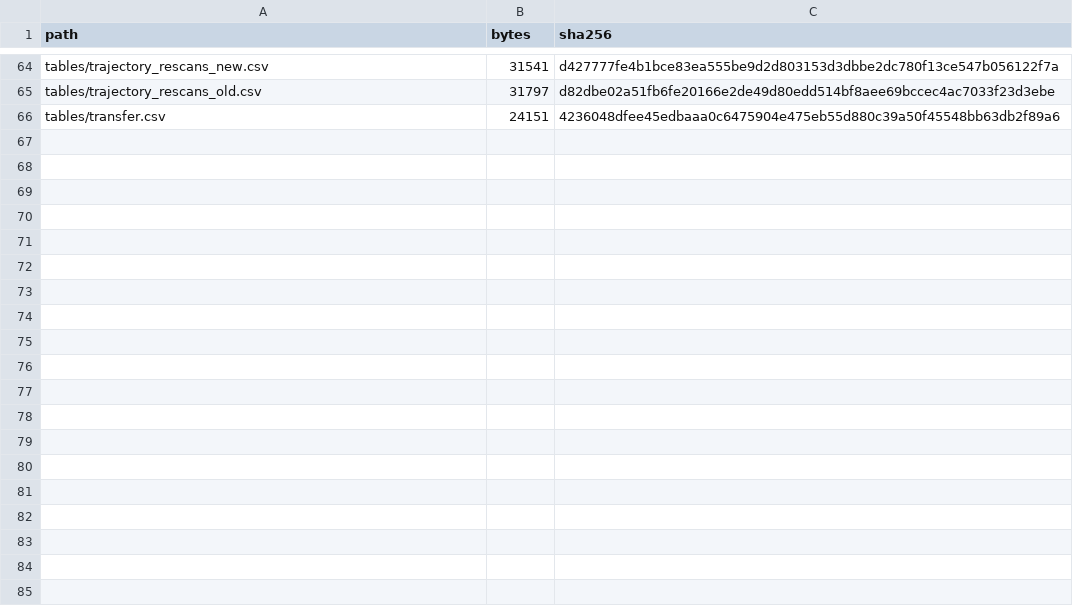
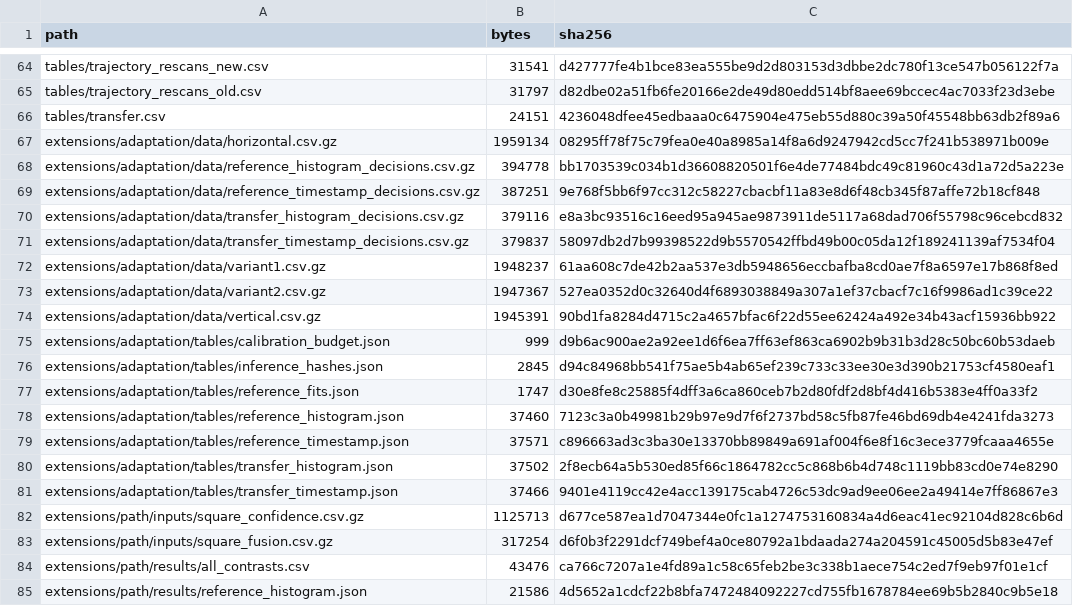
Before and after one commit to pz1004/n-imagenet-capture-selection, a CSV file: data_manifest.csv, drawn as a sheet; only a part is shown, gaps mark what is left out; the diff covers the shown part only; the diff names each change by its address in the sheet, - before the commit and + after, or states it on an @@ line.

Commit message:
Release adaptation, follow-up path and first-scan event-rate analyses

```diff
--- a/data_manifest.csv
+++ b/data_manifest.csv
+row 67: extensions/adaptation/data/horizontal.csv.gz | 1959134 | 08295ff78f75c79fea0e40a8985a14f8a6d9247942cd5cc7f241b538971b009e
+row 68: extensions/adaptation/data/reference_histogram_decisions.csv.gz | 394778 | bb1703539c034b1d36608820501f6e4de77484bdc49c81960c43d1a72d5a223e
+row 69: extensions/adaptation/data/reference_timestamp_decisions.csv.gz | 387251 | 9e768f5bb6f97cc312c58227cbacbf11a83e8d6f48cb345f87affe72b18cf848
+row 70: extensions/adaptation/data/transfer_histogram_decisions.csv.gz | 379116 | e8a3bc93516c16eed95a945ae9873911de5117a68dad706f55798c96cebcd832
+row 71: extensions/adaptation/data/transfer_timestamp_decisions.csv.gz | 379837 | 58097db2d7b99398522d9b5570542ffbd49b00c05da12f189241139af7534f04
+row 72: extensions/adaptation/data/variant1.csv.gz | 1948237 | 61aa608c7de42b2aa537e3db5948656eccbafba8cd0ae7f8a6597e17b868f8ed
+row 73: extensions/adaptation/data/variant2.csv.gz | 1947367 | 527ea0352d0c32640d4f6893038849a307a1ef37cbacf7c16f9986ad1c39ce22
+row 74: extensions/adaptation/data/vertical.csv.gz | 1945391 | 90bd1fa8284d4715c2a4657bfac6f22d55ee62424a492e34b43acf15936bb922
+row 75: extensions/adaptation/tables/calibration_budget.json | 999 | d9b6ac900ae2a92ee1d6f6ea7ff63ef863ca6902b9b31b3d28c50bc60b53daeb
+row 76: extensions/adaptation/tables/inference_hashes.json | 2845 | d94c84968bb541f75ae5b4ab65ef239c733c33ee30e3d390b21753cf4580eaf1
+row 77: extensions/adaptation/tables/reference_fits.json | 1747 | d30e8fe8c25885f4dff3a6ca860ceb7b2d80fdf2d8bf4d416b5383e4ff0a33f2
+row 78: extensions/adaptation/tables/reference_histogram.json | 37460 | 7123c3a0b49981b29b97e9d7f6f2737bd58c5fb87fe46bd69db4e4241fda3273
+row 79: extensions/adaptation/tables/reference_timestamp.json | 37571 | c896663ad3c3ba30e13370bb89849a691af004f6e8f16c3ece3779fcaaa4655e
+row 80: extensions/adaptation/tables/transfer_histogram.json | 37502 | 2f8ecb64a5b530ed85f66c1864782cc5c868b6b4d748c1119bb83cd0e74e8290
+row 81: extensions/adaptation/tables/transfer_timestamp.json | 37466 | 9401e4119cc42e4acc139175cab4726c53dc9ad9ee06ee2a49414e7ff86867e3
+row 82: extensions/path/inputs/square_confidence.csv.gz | 1125713 | d677ce587ea1d7047344e0fc1a1274753160834a4d6eac41ec92104d828c6b6d
+row 83: extensions/path/inputs/square_fusion.csv.gz | 317254 | d6f0b3f2291dcf749bef4a0ce80792a1bdaada274a204591c45005d5b83e47ef
+row 84: extensions/path/results/all_contrasts.csv | 43476 | ca766c7207a1e4fd89a1c58c65feb2be3c338b1aece754c2ed7f9eb97f01e1cf
+row 85: extensions/path/results/reference_histogram.json | 21586 | 4d5652a1cdcf22b8bfa7472484092227cd755fb1678784ee69b5b2840c9b5e18
```
Also changed, not shown: 17 added rows elsewhere in this file, 51 other files.
